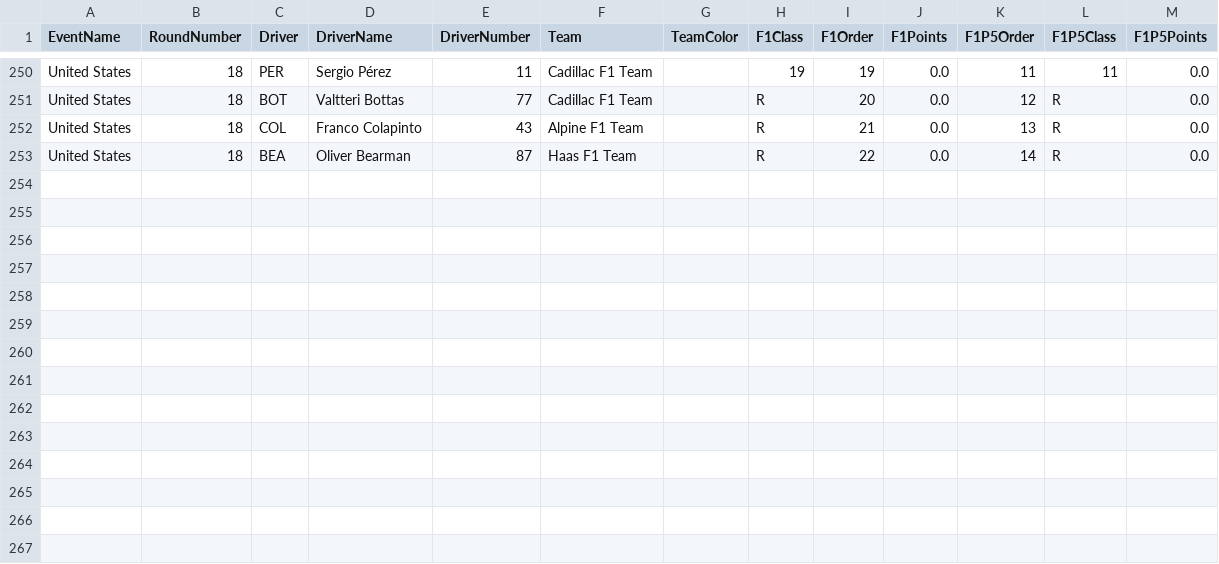
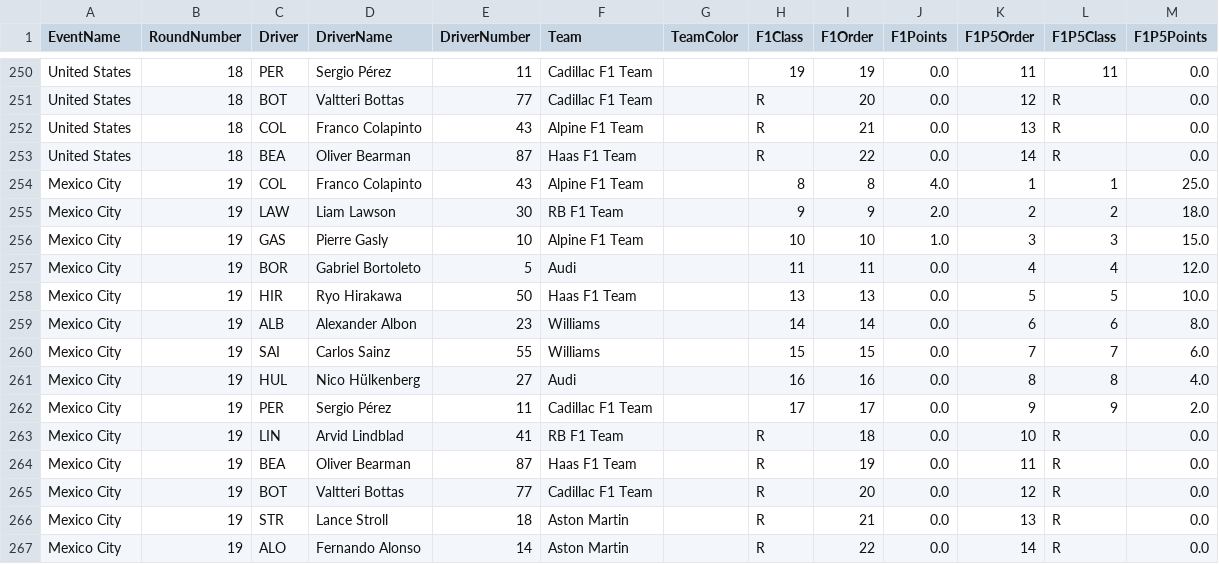
Before and after one commit to CraigAT/F1P5-Standings, a CSV file: Data/F1P5_2026_Race_Results.csv, drawn as a sheet; only a part is shown, gaps mark what is left out; the diff names each change by its address in the sheet, - before the commit and + after, or states it on an @@ line.

```diff
--- a/Data/F1P5_2026_Race_Results.csv
+++ b/Data/F1P5_2026_Race_Results.csv
+row 254: Mexico City | 19 | COL | Franco Colapinto | 43 | Alpine F1 Team |  | 8 | 8 | 4.0 | 1 | 1 | 25.0
+row 255: Mexico City | 19 | LAW | Liam Lawson | 30 | RB F1 Team |  | 9 | 9 | 2.0 | 2 | 2 | 18.0
+row 256: Mexico City | 19 | GAS | Pierre Gasly | 10 | Alpine F1 Team |  | 10 | 10 | 1.0 | 3 | 3 | 15.0
+row 257: Mexico City | 19 | BOR | Gabriel Bortoleto | 5 | Audi |  | 11 | 11 | 0.0 | 4 | 4 | 12.0
+row 258: Mexico City | 19 | HIR | Ryo Hirakawa | 50 | Haas F1 Team |  | 13 | 13 | 0.0 | 5 | 5 | 10.0
+row 259: Mexico City | 19 | ALB | Alexander Albon | 23 | Williams |  | 14 | 14 | 0.0 | 6 | 6 | 8.0
+row 260: Mexico City | 19 | SAI | Carlos Sainz | 55 | Williams |  | 15 | 15 | 0.0 | 7 | 7 | 6.0
+row 261: Mexico City | 19 | HUL | Nico Hülkenberg | 27 | Audi |  | 16 | 16 | 0.0 | 8 | 8 | 4.0
+row 262: Mexico City | 19 | PER | Sergio Pérez | 11 | Cadillac F1 Team |  | 17 | 17 | 0.0 | 9 | 9 | 2.0
+row 263: Mexico City | 19 | LIN | Arvid Lindblad | 41 | RB F1 Team |  | R | 18 | 0.0 | 10 | R | 0.0
+row 264: Mexico City | 19 | BEA | Oliver Bearman | 87 | Haas F1 Team |  | R | 19 | 0.0 | 11 | R | 0.0
+row 265: Mexico City | 19 | BOT | Valtteri Bottas | 77 | Cadillac F1 Team |  | R | 20 | 0.0 | 12 | R | 0.0
+row 266: Mexico City | 19 | STR | Lance Stroll | 18 | Aston Martin |  | R | 21 | 0.0 | 13 | R | 0.0
+row 267: Mexico City | 19 | ALO | Fernando Alonso | 14 | Aston Martin |  | R | 22 | 0.0 | 14 | R | 0.0
```
Also changed, not shown: Data/F1P5_2026_Driver_Championship.csv, Data/F1P5_2026_Team_Championship.csv, 1 other file.
